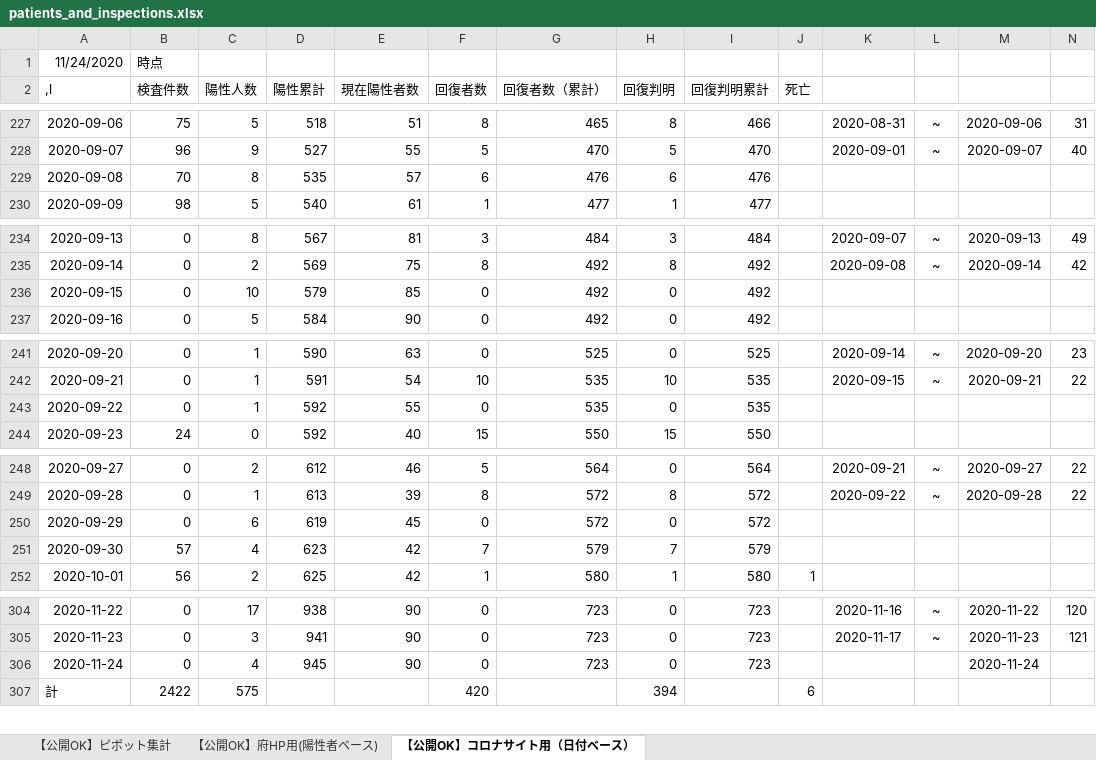
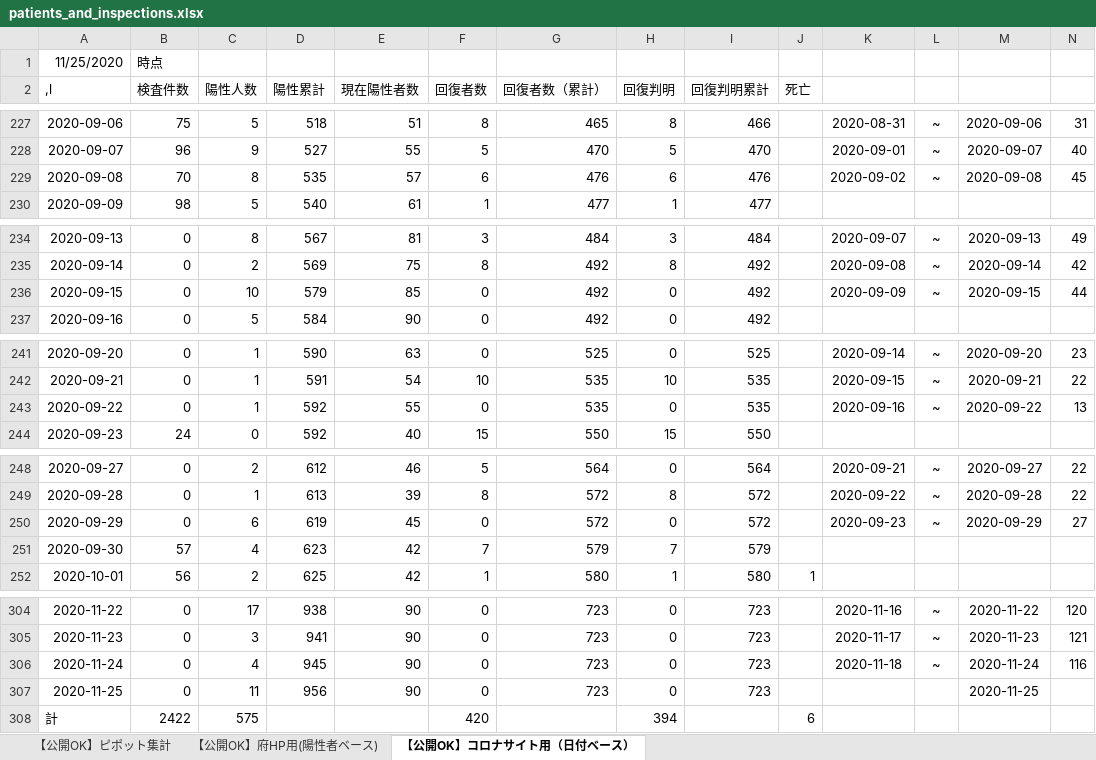
Before and after one commit to yotemuku/covid19, an Excel workbook: data/patients_and_inspections.xlsx, sheet 【公開OK】コロナサイト用（日付ベース）, drawn as a sheet; only a part is shown, gaps mark what is left out; values as stored, in another font and other column widths than the file's, no borders; the diff covers the shown part only; the diff names each change by its address in the sheet, - before the commit and + after, or states it on an @@ line.

```diff
--- a/data/patients_and_inspections.xlsx (sheet 【公開OK】コロナサイト用（日付ベース）)
+++ b/data/patients_and_inspections.xlsx (sheet 【公開OK】コロナサイト用（日付ベース）)
-A1 (,l): 11/24/2020
+A1 (,l): 11/25/2020
-K229: (empty)
+K229: 2020-09-02
-L229: (empty)
+L229: ~
-M229: (empty)
+M229: 2020-09-08
-N229: (empty)
+N229: 45
-K236: (empty)
+K236: 2020-09-09
-L236: (empty)
+L236: ~
-M236: (empty)
+M236: 2020-09-15
-N236: (empty)
+N236: 44
-K243: (empty)
+K243: 2020-09-16
-L243: (empty)
+L243: ~
-M243: (empty)
+M243: 2020-09-22
-N243: (empty)
+N243: 13
-K250: (empty)
+K250: 2020-09-23
-L250: (empty)
+L250: ~
-M250: (empty)
+M250: 2020-09-29
-N250: (empty)
+N250: 27
-K306: (empty)
+K306: 2020-11-18
-L306: (empty)
+L306: ~
-N306: (empty)
+N306: 116
+row 307: 2020-11-25 | 0 | 11 | 956 | 90 | 0 | 723 | 0 | 723 |  |  |  | 2020-11-25
```
Also changed, not shown: 28 edited cells elsewhere in this sheet, 1 other file.
